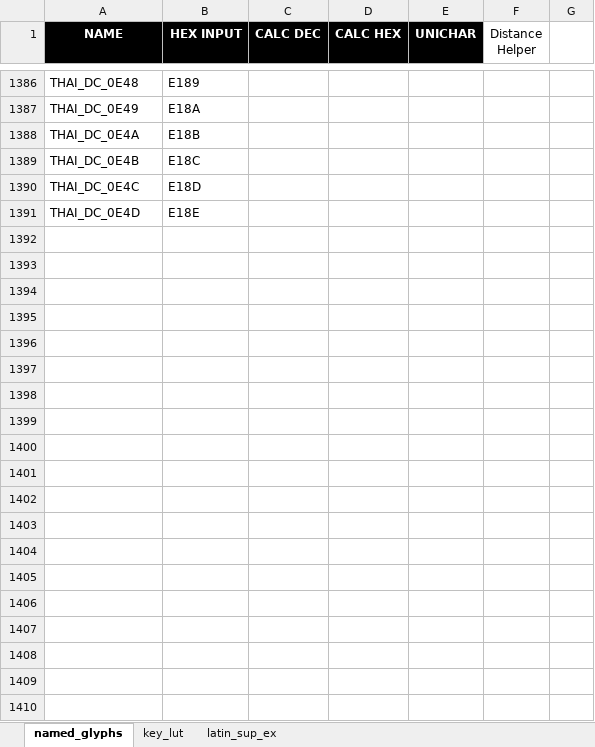
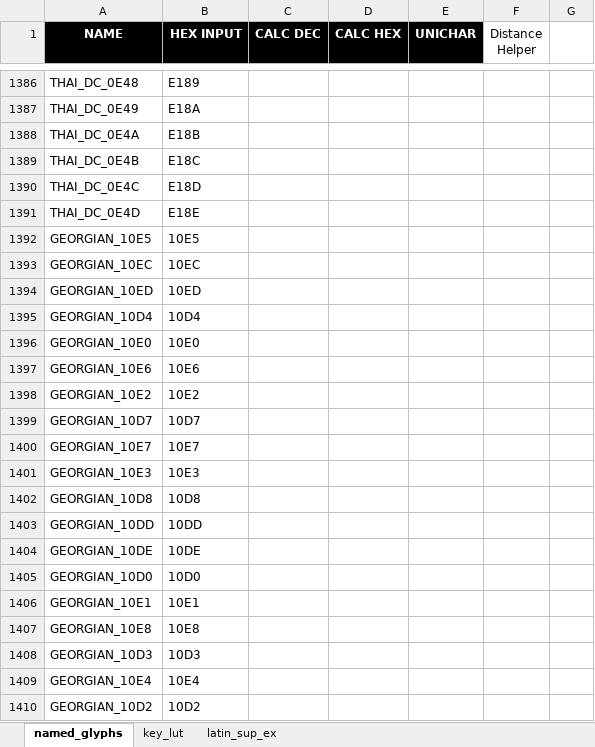
Before and after one commit to thpoll83/qmk_firmware, an Excel workbook: keyboards/handwired/polykybd/lang/lang_lut.xlsx, sheet named_glyphs, drawn as a sheet; only a part is shown, gaps mark what is left out; values as stored, in another font and other column widths than the file's, no borders; the diff covers the shown part only; the diff names each change by its address in the sheet, - before the commit and + after, or states it on an @@ line.

```diff
--- a/keyboards/handwired/polykybd/lang/lang_lut.xlsx (sheet named_glyphs)
+++ b/keyboards/handwired/polykybd/lang/lang_lut.xlsx (sheet named_glyphs)
+row 1392: GEORGIAN_10E5 | 10E5
+row 1393: GEORGIAN_10EC | 10EC
+row 1394: GEORGIAN_10ED | 10ED
+row 1395: GEORGIAN_10D4 | 10D4
+row 1396: GEORGIAN_10E0 | 10E0
+row 1397: GEORGIAN_10E6 | 10E6
+row 1398: GEORGIAN_10E2 | 10E2
+row 1399: GEORGIAN_10D7 | 10D7
+row 1400: GEORGIAN_10E7 | 10E7
+row 1401: GEORGIAN_10E3 | 10E3
+row 1402: GEORGIAN_10D8 | 10D8
+row 1403: GEORGIAN_10DD | 10DD
+row 1404: GEORGIAN_10DE | 10DE
+row 1405: GEORGIAN_10D0 | 10D0
+row 1406: GEORGIAN_10E1 | 10E1
+row 1407: GEORGIAN_10E8 | 10E8
+row 1408: GEORGIAN_10D3 | 10D3
+row 1409: GEORGIAN_10E4 | 10E4
+row 1410: GEORGIAN_10D2 | 10D2
```
Also changed, not shown: 142 added rows elsewhere in this sheet, sheet key_lut, 16 other files.
